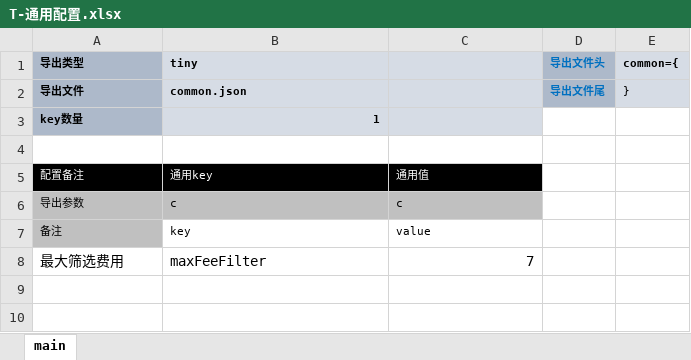
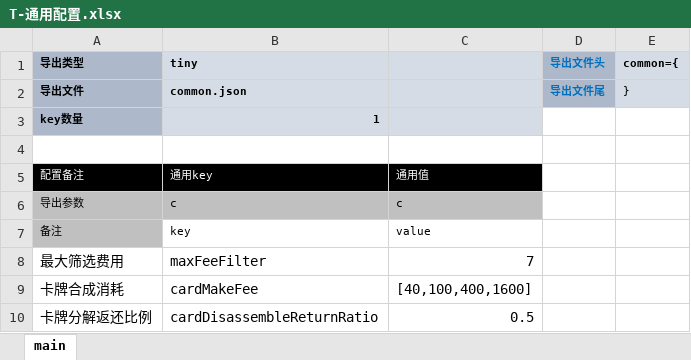
Before and after one commit to threstone/Anduin, an Excel workbook: excel/T-通用配置.xlsx, sheet main, drawn as a sheet; values as stored, in another font and other column widths than the file's, no borders; conditional formats not drawn; the diff names each change by its address in the sheet, - before the commit and + after, or states it on an @@ line.

```diff
--- a/excel/T-通用配置.xlsx (sheet main)
+++ b/excel/T-通用配置.xlsx (sheet main)
+row 9: 卡牌合成消耗 | cardMakeFee | [40,100,400,1600]
+row 10: 卡牌分解返还比例 | cardDisassembleReturnRatio | 0.5
```
Also changed, not shown: 31 other files.
